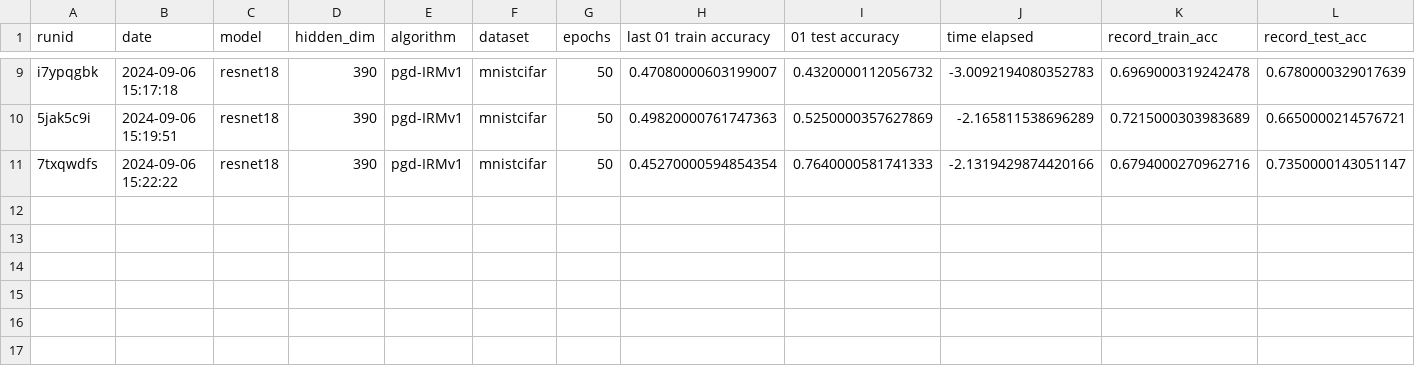
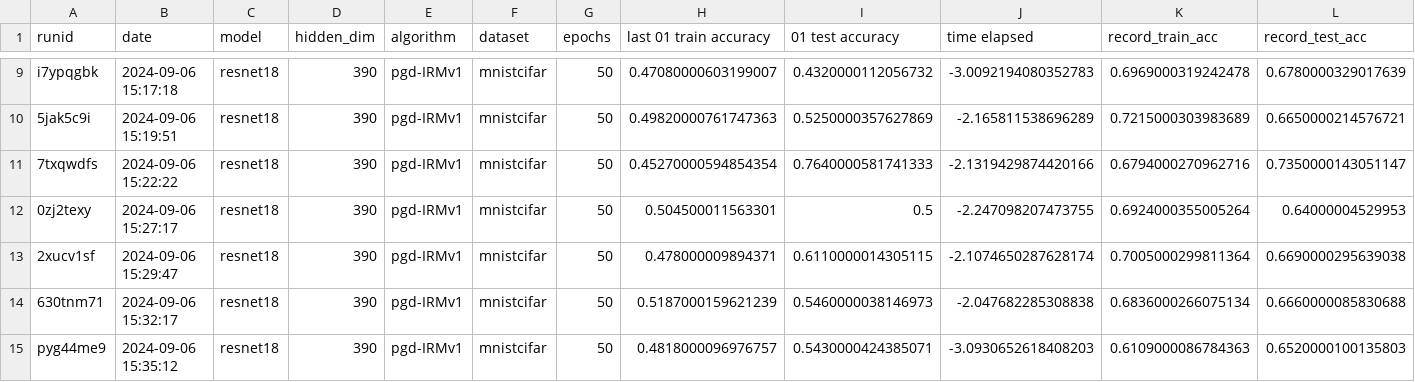
Before and after one commit to janezdu/sparseIRM-resnet-ver, a CSV file: aggregate.csv, drawn as a sheet; only a part is shown, gaps mark what is left out; rows hold the shown columns only; the diff names each change by its address in the sheet, - before the commit and + after, or states it on an @@ line.

```diff
--- a/aggregate.csv
+++ b/aggregate.csv
+row 12: 0zj2texy | 2024-09-06 15:27:17 | resnet18 | 390 | pgd-IRMv1 | mnistcifar | 50 | 0.504500011563301 | 0.5 | -2.247098207473755 | 0.6924000355005264 | 0.64000004529953
+row 13: 2xucv1sf | 2024-09-06 15:29:47 | resnet18 | 390 | pgd-IRMv1 | mnistcifar | 50 | 0.478000009894371 | 0.6110000014305115 | -2.1074650287628174 | 0.7005000299811364 | 0.6690000295639038
+row 14: 630tnm71 | 2024-09-06 15:32:17 | resnet18 | 390 | pgd-IRMv1 | mnistcifar | 50 | 0.5187000159621239 | 0.5460000038146973 | -2.047682285308838 | 0.6836000266075134 | 0.6660000085830688
+row 15: pyg44me9 | 2024-09-06 15:35:12 | resnet18 | 390 | pgd-IRMv1 | mnistcifar | 50 | 0.4818000096976757 | 0.5430000424385071 | -3.0930652618408203 | 0.6109000086784363 | 0.6520000100135803
```
Also changed, not shown: 1 other file.
